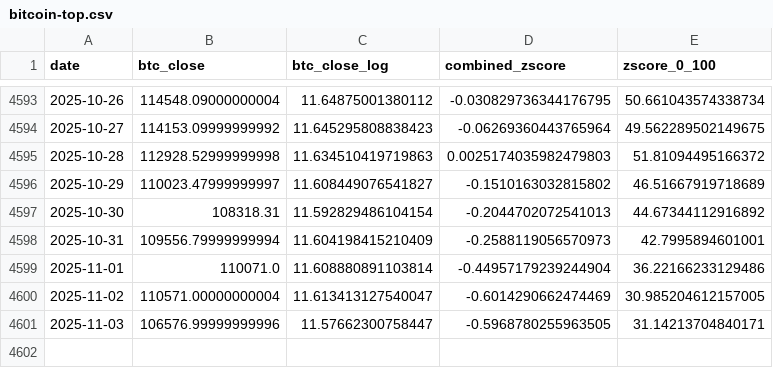
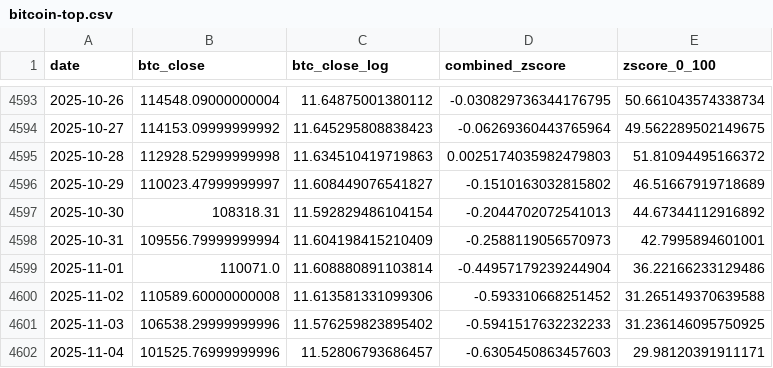
Before and after one commit to ZielCorny/bitcoin-top-landingpage, a CSV file: public/bitcoin-top.csv, drawn as a sheet; only a part is shown, gaps mark what is left out.

Commit message:
updated 04.11.2025

```diff
--- a/public/bitcoin-top.csv
+++ b/public/bitcoin-top.csv
@@ -4599,3 +4599,4 @@ date,btc_close,btc_close_log,combined_zscore,zscore_0_100
 2025-11-01,110071.0,11.608880891103814,-0.44957179239244904,36.22166233129486
-2025-11-02,110571.00000000004,11.613413127540047,-0.6014290662474469,30.985204612157005
-2025-11-03,106576.99999999996,11.57662300758447,-0.5968780255963505,31.14213704840171
+2025-11-02,110589.60000000008,11.613581331099306,-0.593310668251452,31.265149370639588
+2025-11-03,106538.29999999996,11.576259823895402,-0.5941517632232233,31.236146095750925
+2025-11-04,101525.76999999996,11.52806793686457,-0.6305450863457603,29.98120391911171
```
